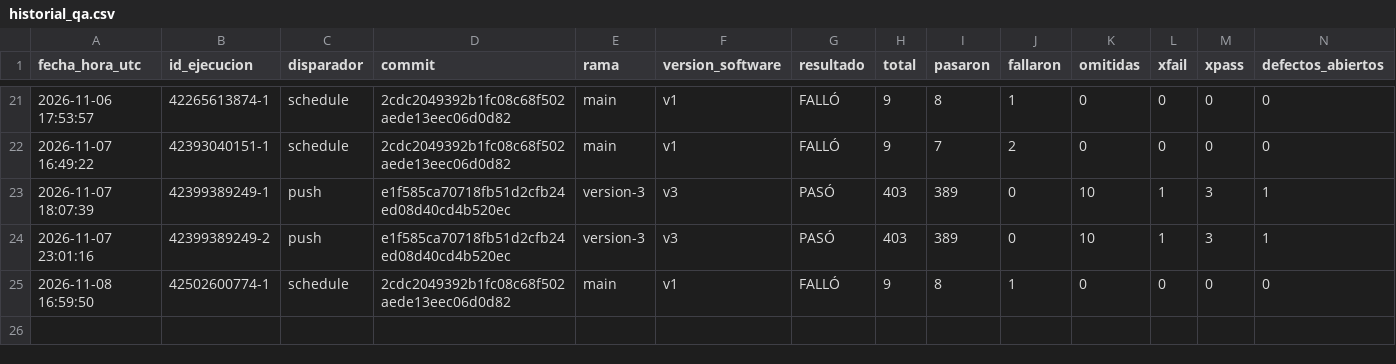
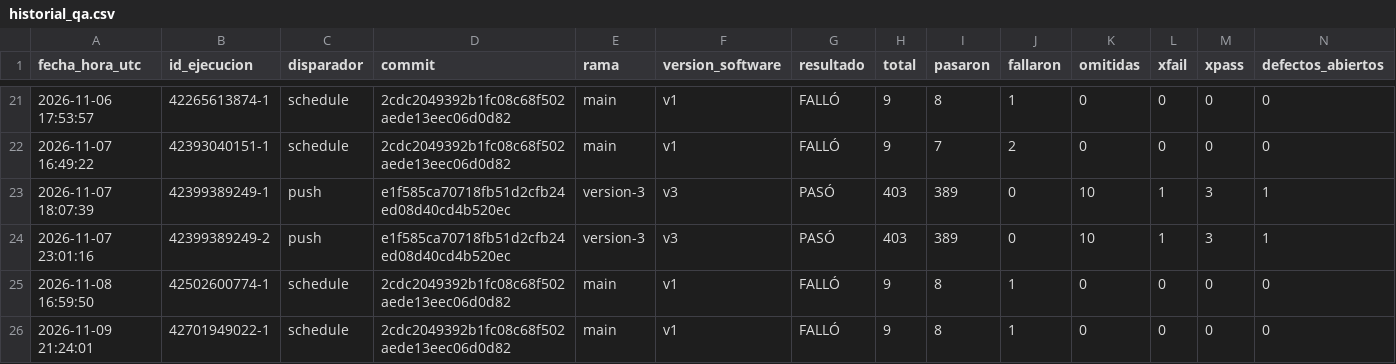
Before and after one commit to juanitoarciniegas-debug/Picksy, a CSV file: docs/qa/historial_qa.csv, drawn as a sheet; only a part is shown, gaps mark what is left out; rows hold the shown columns only; the diff names each change by its address in the sheet, - before the commit and + after, or states it on an @@ line.

Commit message:
QA: registro de ejecución 42701949022 (schedule)

```diff
--- a/docs/qa/historial_qa.csv
+++ b/docs/qa/historial_qa.csv
+row 26: 2026-11-09 21:24:01 | 42701949022-1 | schedule | 2cdc2049392b1fc08c68f502aede13eec06d0d82 | main | v1 | FALLÓ | 9 | 8 | 1 | 0 | 0 | 0 | 0
```
Also changed, not shown: 4 other files.
